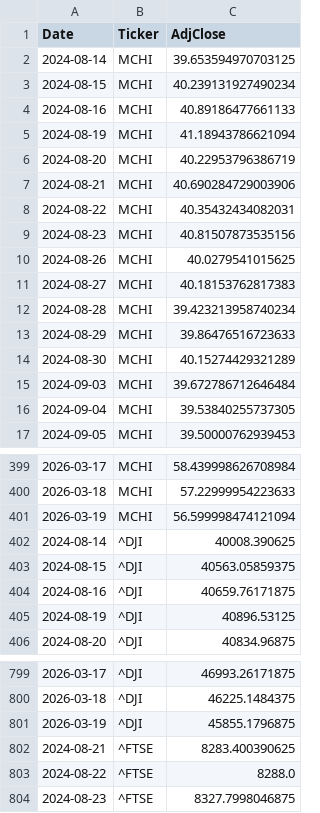
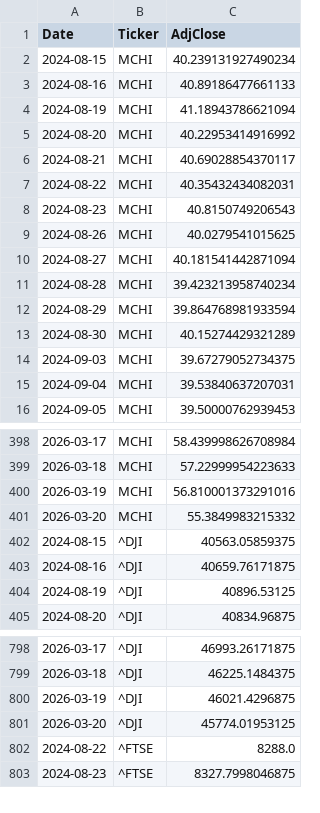
Before and after one commit to dalrez/IB35, a CSV file: data/prices_INDICES.csv, drawn as a sheet; only a part is shown, gaps mark what is left out; the diff covers the shown part only.

```diff
--- a/data/prices_INDICES.csv
+++ b/data/prices_INDICES.csv
@@ -1,3 +1,2 @@
 Date,Ticker,AdjClose
-2024-08-14,MCHI,39.653594970703125
 2024-08-15,MCHI,40.239131927490234
@@ -5,13 +4,13 @@ Date,Ticker,AdjClose
 2024-08-19,MCHI,41.18943786621094
-2024-08-20,MCHI,40.22953796386719
-2024-08-21,MCHI,40.690284729003906
+2024-08-20,MCHI,40.22953414916992
+2024-08-21,MCHI,40.69028854370117
 2024-08-22,MCHI,40.35432434082031
-2024-08-23,MCHI,40.81507873535156
+2024-08-23,MCHI,40.8150749206543
 2024-08-26,MCHI,40.0279541015625
-2024-08-27,MCHI,40.18153762817383
+2024-08-27,MCHI,40.181541442871094
 2024-08-28,MCHI,39.423213958740234
-2024-08-29,MCHI,39.86476516723633
+2024-08-29,MCHI,39.864768981933594
 2024-08-30,MCHI,40.15274429321289
-2024-09-03,MCHI,39.672786712646484
-2024-09-04,MCHI,39.53840255737305
+2024-09-03,MCHI,39.67279052734375
+2024-09-04,MCHI,39.53840637207031
 2024-09-05,MCHI,39.50000762939453
@@ -400,4 +399,4 @@ Date,Ticker,AdjClose
 2026-03-18,MCHI,57.22999954223633
-2026-03-19,MCHI,56.599998474121094
-2024-08-14,^DJI,40008.390625
+2026-03-19,MCHI,56.810001373291016
+2026-03-20,MCHI,55.3849983215332
 2024-08-15,^DJI,40563.05859375
@@ -800,4 +799,4 @@ Date,Ticker,AdjClose
 2026-03-18,^DJI,46225.1484375
-2026-03-19,^DJI,45855.1796875
-2024-08-21,^FTSE,8283.400390625
+2026-03-19,^DJI,46021.4296875
+2026-03-20,^DJI,45774.01953125
 2024-08-22,^FTSE,8288.0
```
Also changed, not shown: 8 added rows, 7 removed rows and 27 edited cells elsewhere in this file, data/under_sma200_IBEX35.csv, data/under_sma200_INDICES.csv, 4 other files.
